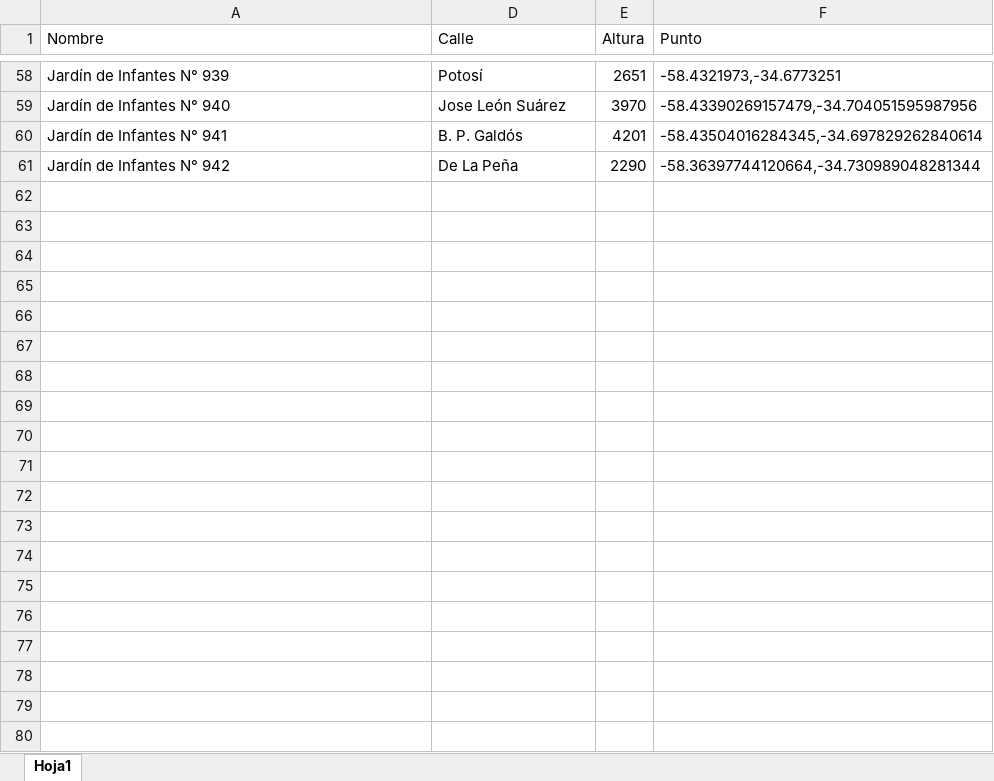
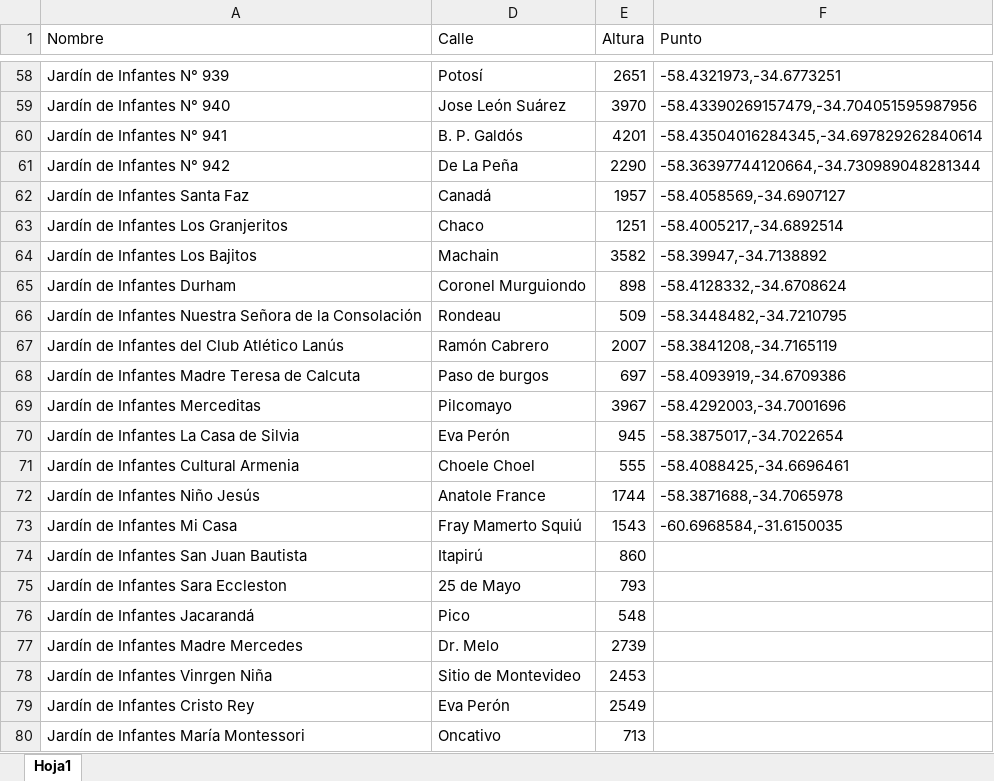
Before and after one commit to The-Division-Code/APILanusInteligente, an Excel workbook: data/educacion.xlsx, sheet Hoja1, drawn as a sheet; only a part is shown, gaps mark what is left out; values as stored, in another font and other column widths than the file's, no borders; the diff covers the shown part only; the diff names each change by its address in the sheet, - before the commit and + after, or states it on an @@ line.

```diff
--- a/data/educacion.xlsx (sheet Hoja1)
+++ b/data/educacion.xlsx (sheet Hoja1)
+row 62: Jardín de Infantes Santa Faz | Canadá | 1957 | -58.4058569,-34.6907127
+row 63: Jardín de Infantes Los Granjeritos | Chaco | 1251 | -58.4005217,-34.6892514
+row 64: Jardín de Infantes Los Bajitos | Machain | 3582 | -58.39947,-34.7138892
+row 65: Jardín de Infantes Durham | Coronel Murguiondo | 898 | -58.4128332,-34.6708624
+row 66: Jardín de Infantes Nuestra Señora de la Consolación | Rondeau | 509 | -58.3448482,-34.7210795
+row 67: Jardín de Infantes del Club Atlético Lanús | Ramón Cabrero | 2007 | -58.3841208,-34.7165119
+row 68: Jardín de Infantes Madre Teresa de Calcuta | Paso de burgos | 697 | -58.4093919,-34.6709386
+row 69: Jardín de Infantes Merceditas | Pilcomayo | 3967 | -58.4292003,-34.7001696
+row 70: Jardín de Infantes La Casa de Silvia | Eva Perón | 945 | -58.3875017,-34.7022654
+row 71: Jardín de Infantes Cultural Armenia | Choele Choel | 555 | -58.4088425,-34.6696461
+row 72: Jardín de Infantes Niño Jesús | Anatole France | 1744 | -58.3871688,-34.7065978
+row 73: Jardín de Infantes Mi Casa | Fray Mamerto Squiú | 1543 | -60.6968584,-31.6150035
+row 74: Jardín de Infantes San Juan Bautista | Itapirú | 860
+row 75: Jardín de Infantes Sara Eccleston | 25 de Mayo | 793
+row 76: Jardín de Infantes Jacarandá | Pico | 548
+row 77: Jardín de Infantes Madre Mercedes | Dr. Melo | 2739
+row 78: Jardín de Infantes Vinrgen Niña | Sitio de Montevideo | 2453
+row 79: Jardín de Infantes Cristo Rey | Eva Perón | 2549
+row 80: Jardín de Infantes María Montessori | Oncativo | 713
```
Also changed, not shown: 247 added rows elsewhere in this sheet, 3 other files.
